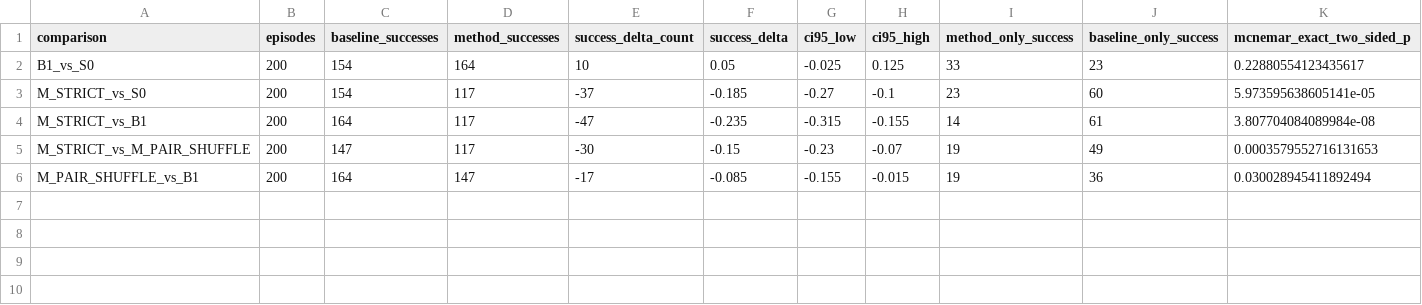
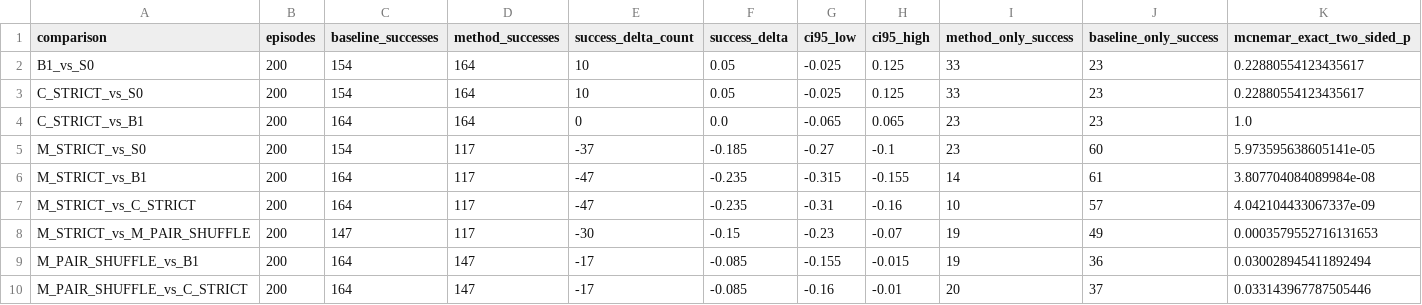
Before and after one commit to zhanxch/FITWAM, a CSV file: results/dexjoco_water_plant_offline_v1/strict_e2_common_init_200.csv, drawn as a sheet; the diff names each change by its address in the sheet, - before the commit and + after, or states it on an @@ line.

Commit message:
Record validation-best strict steer evaluation

```diff
--- a/results/dexjoco_water_plant_offline_v1/strict_e2_common_init_200.csv
+++ b/results/dexjoco_water_plant_offline_v1/strict_e2_common_init_200.csv
+row 3: C_STRICT_vs_S0 | 200 | 154 | 164 | 10 | 0.05 | -0.025 | 0.125 | 33 | 23 | 0.22880554123435617
+row 4: C_STRICT_vs_B1 | 200 | 164 | 164 | 0 | 0.0 | -0.065 | 0.065 | 23 | 23 | 1.0
+row 7: M_STRICT_vs_C_STRICT | 200 | 164 | 117 | -47 | -0.235 | -0.31 | -0.16 | 10 | 57 | 4.042104433067337e-09
+row 10: M_PAIR_SHUFFLE_vs_C_STRICT | 200 | 164 | 147 | -17 | -0.085 | -0.16 | -0.01 | 20 | 37 | 0.033143967787505446
```
Also changed, not shown: 7 other files.
